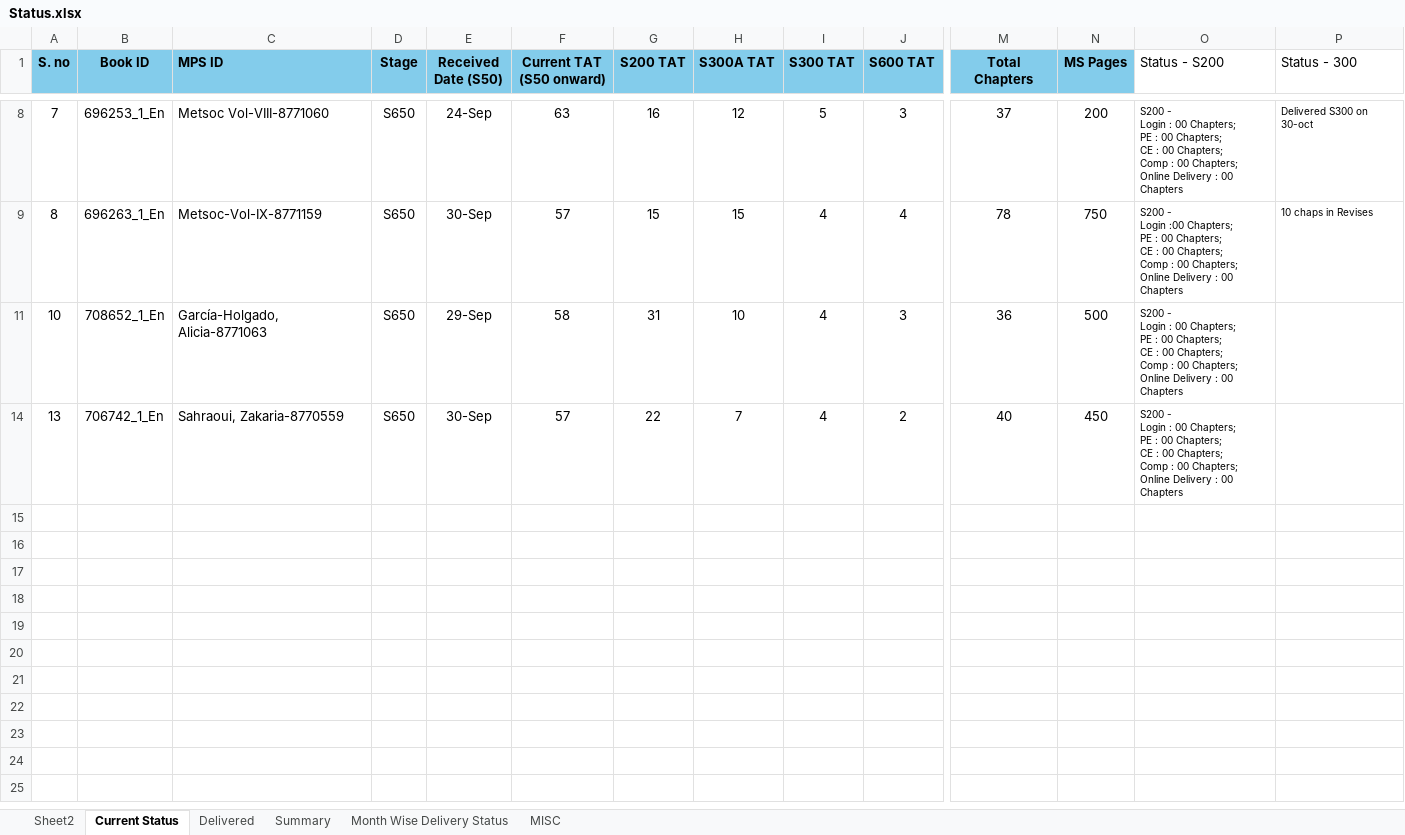
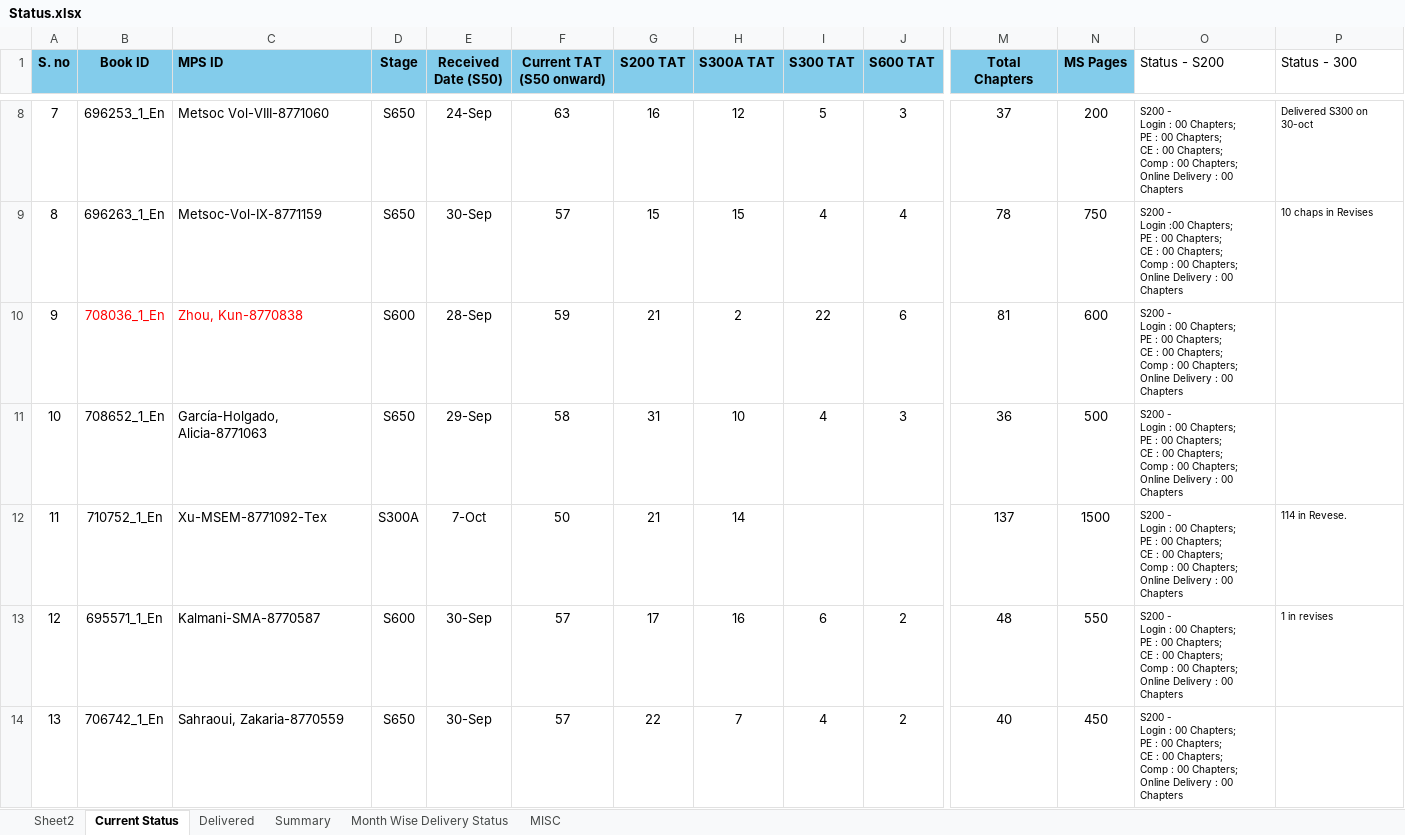
Before and after one commit to Gullu-puda/sn-dashboard, an Excel workbook: Status.xlsx, sheet Current Status, drawn as a sheet; only a part is shown, gaps mark what is left out; values as stored, in another font and other column widths than the file's, no borders; table styles not drawn; rows hold the shown columns only; ↵ is a line break in a cell; the diff covers the shown part only; the diff names each change by its address in the sheet, - before the commit and + after, or states it on an @@ line.

```diff
--- a/Status.xlsx (sheet Current Status)
+++ b/Status.xlsx (sheet Current Status)
@@ row 10 unhidden: 9 | 708036_1_En | Zhou, Kun-8770838 | S600 | 28-Sep | 59 | 21 | 2 | 22 | 6 | 81 | 600 | S200 - ↵ Login : 00 Chapters; ↵ PE : 00 Chapters; ↵ CE : 00 Chapters; ↵ Comp : 00 Chapters; ↵ Online Delivery : 00 Chapters @@
@@ row 12 unhidden: 11 | 710752_1_En | Xu-MSEM-8771092-Tex | S300A | 7-Oct | 50 | 21 | 14 |  |  | 137 | 1500 | S200 - ↵ Login : 00 Chapters; ↵ PE : 00 Chapters; ↵ CE : 00 Chapters; ↵ Comp : 00 Chapters; ↵ Online Delivery : 00 Chapters | 114 in Revese. @@
@@ row 13 unhidden: 12 | 695571_1_En | Kalmani-SMA-8770587 | S600 | 30-Sep | 57 | 17 | 16 | 6 | 2 | 48 | 550 | S200 - ↵ Login : 00 Chapters; ↵ PE : 00 Chapters; ↵ CE : 00 Chapters; ↵ Comp : 00 Chapters; ↵ Online Delivery : 00 Chapters | 1 in revises @@
```
Also changed, not shown: 48 hidden or unhidden rows elsewhere in this sheet, 1 other file.
